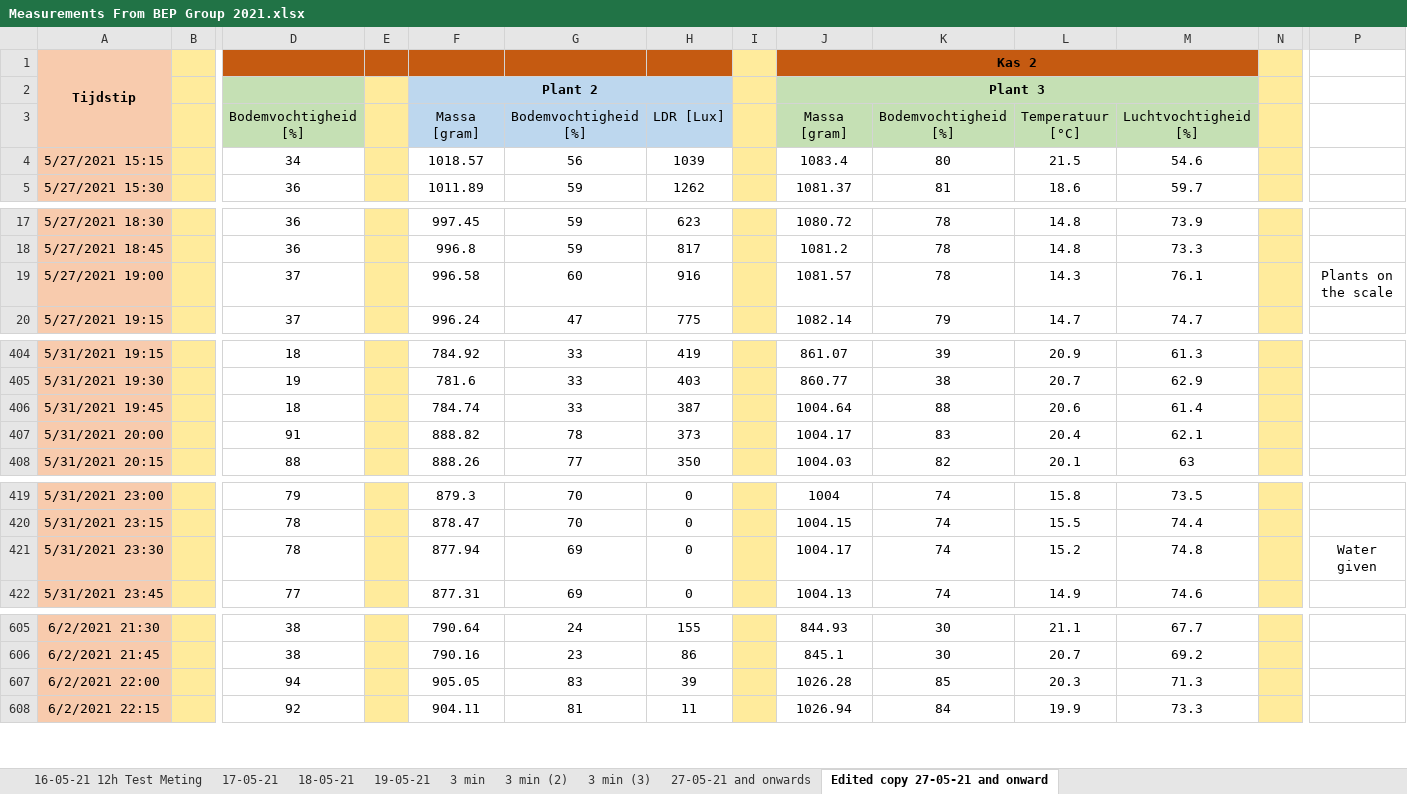
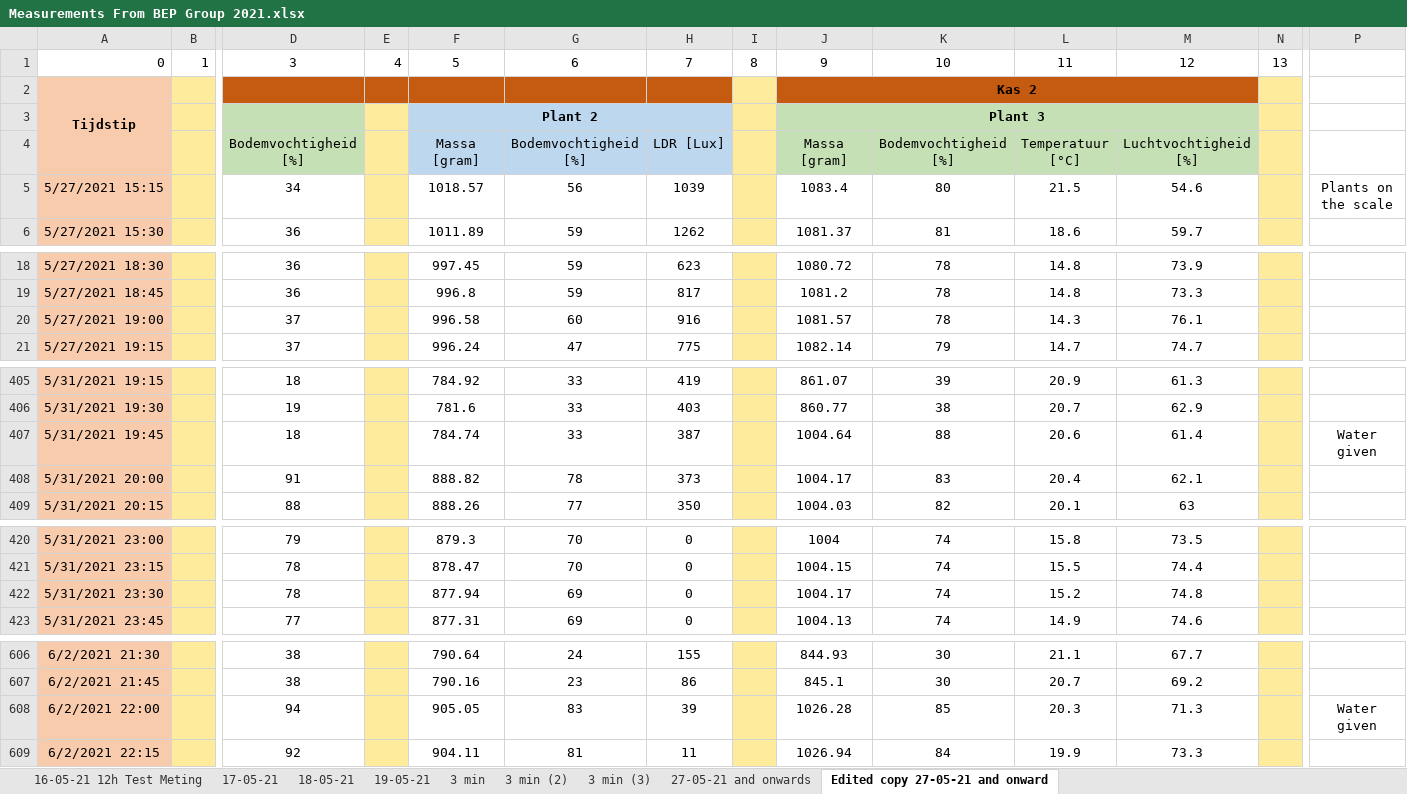
Before and after one commit to rizy2001/BEP-Autonomous-Irrigation, an Excel workbook: Data/Measurements From BEP Group 2021.xlsx, sheet Edited copy 27-05-21 and onward, drawn as a sheet; only a part is shown, gaps mark what is left out; values as stored, in another font and other column widths than the file's, no borders; addresses are those after the commit; rows hold the shown columns only; the diff names each change by its address in the sheet, - before the commit and + after, or states it on an @@ line.

```diff
--- a/Data/Measurements From BEP Group 2021.xlsx (sheet Edited copy 27-05-21 and onward)
+++ b/Data/Measurements From BEP Group 2021.xlsx (sheet Edited copy 27-05-21 and onward)
+row 1: 0 | 1 | 3 | 4 | 5 | 6 | 7 | 8 | 9 | 10 | 11 | 12 | 13
-P5: (empty)
+P5: Plants on the scale
-P20: Plants on the scale
+P20: (empty)
-P407: (empty)
+P407: Water given
-P422: Water given
+P422: (empty)
-P608: (empty)
+P608: Water given
```
Also changed, not shown: 3 other files.
